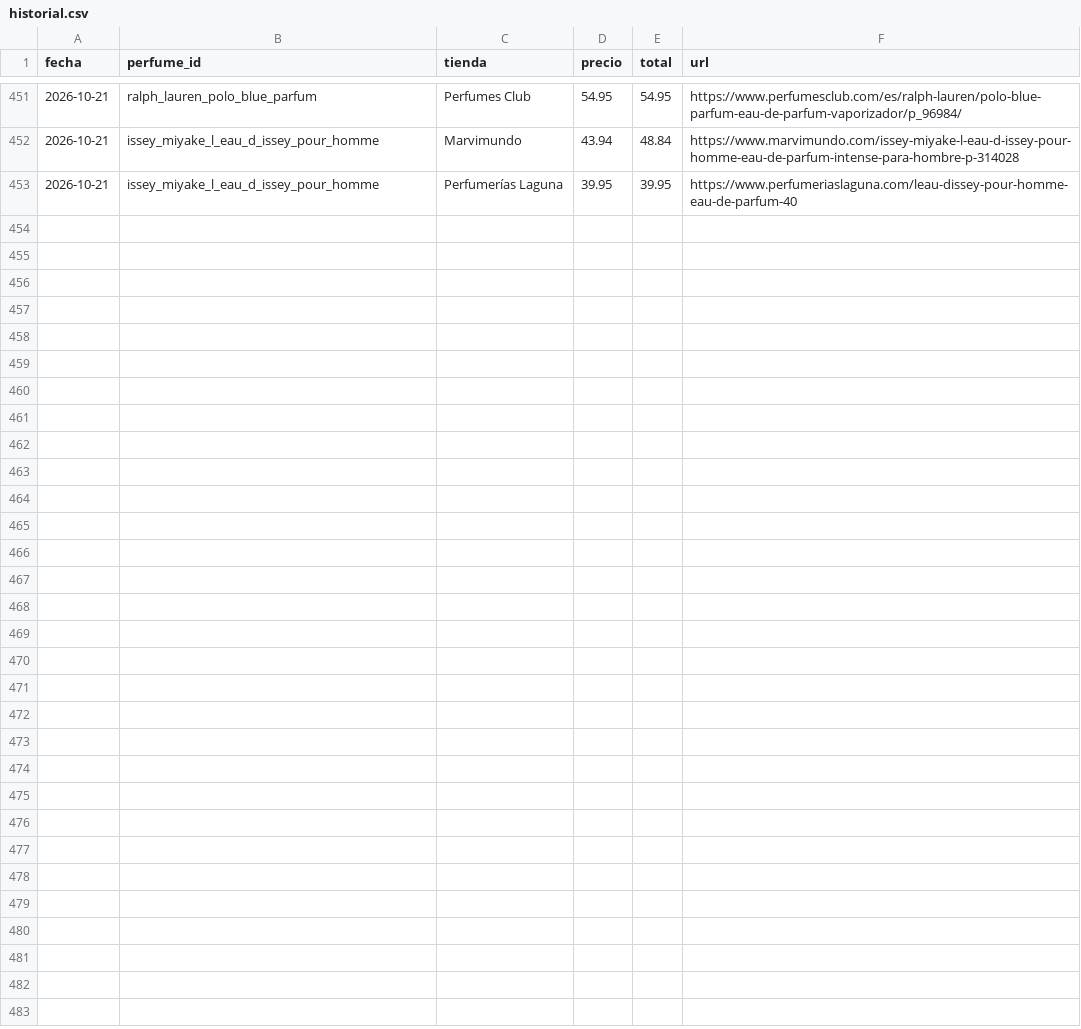
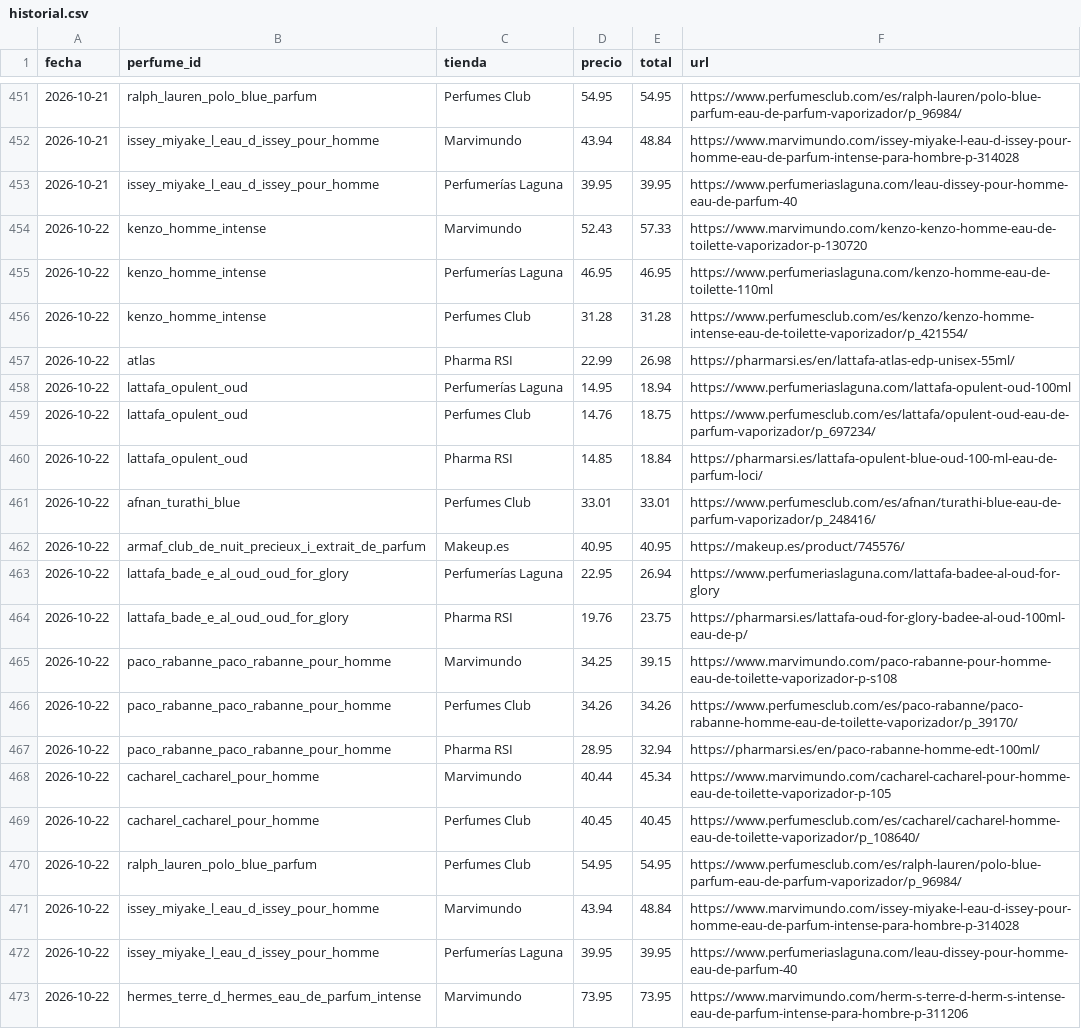
Before and after one commit to edmer-stack/AGENTE-PERFUMES, a CSV file: data/historial.csv, drawn as a sheet; only a part is shown, gaps mark what is left out; the diff names each change by its address in the sheet, - before the commit and + after, or states it on an @@ line.

```diff
--- a/data/historial.csv
+++ b/data/historial.csv
+row 454: 2026-10-22 | kenzo_homme_intense | Marvimundo | 52.43 | 57.33 | https://www.marvimundo.com/kenzo-kenzo-homme-eau-de-toilette-vaporizador-p-130720
+row 455: 2026-10-22 | kenzo_homme_intense | Perfumerías Laguna | 46.95 | 46.95 | https://www.perfumeriaslaguna.com/kenzo-homme-eau-de-toilette-110ml
+row 456: 2026-10-22 | kenzo_homme_intense | Perfumes Club | 31.28 | 31.28 | https://www.perfumesclub.com/es/kenzo/kenzo-homme-intense-eau-de-toilette-vaporizador/p_421554/
+row 457: 2026-10-22 | atlas | Pharma RSI | 22.99 | 26.98 | https://pharmarsi.es/en/lattafa-atlas-edp-unisex-55ml/
+row 458: 2026-10-22 | lattafa_opulent_oud | Perfumerías Laguna | 14.95 | 18.94 | https://www.perfumeriaslaguna.com/lattafa-opulent-oud-100ml
+row 459: 2026-10-22 | lattafa_opulent_oud | Perfumes Club | 14.76 | 18.75 | https://www.perfumesclub.com/es/lattafa/opulent-oud-eau-de-parfum-vaporizador/p_697234/
+row 460: 2026-10-22 | lattafa_opulent_oud | Pharma RSI | 14.85 | 18.84 | https://pharmarsi.es/lattafa-opulent-blue-oud-100-ml-eau-de-parfum-loci/
+row 461: 2026-10-22 | afnan_turathi_blue | Perfumes Club | 33.01 | 33.01 | https://www.perfumesclub.com/es/afnan/turathi-blue-eau-de-parfum-vaporizador/p_248416/
+row 462: 2026-10-22 | armaf_club_de_nuit_precieux_i_extrait_de_parfum | Makeup.es | 40.95 | 40.95 | https://makeup.es/product/745576/
+row 463: 2026-10-22 | lattafa_bade_e_al_oud_oud_for_glory | Perfumerías Laguna | 22.95 | 26.94 | https://www.perfumeriaslaguna.com/lattafa-badee-al-oud-for-glory
+row 464: 2026-10-22 | lattafa_bade_e_al_oud_oud_for_glory | Pharma RSI | 19.76 | 23.75 | https://pharmarsi.es/lattafa-oud-for-glory-badee-al-oud-100ml-eau-de-p/
+row 465: 2026-10-22 | paco_rabanne_paco_rabanne_pour_homme | Marvimundo | 34.25 | 39.15 | https://www.marvimundo.com/paco-rabanne-pour-homme-eau-de-toilette-vaporizador-p-s108
+row 466: 2026-10-22 | paco_rabanne_paco_rabanne_pour_homme | Perfumes Club | 34.26 | 34.26 | https://www.perfumesclub.com/es/paco-rabanne/paco-rabanne-homme-eau-de-toilette-vaporizador/p_39170/
+row 467: 2026-10-22 | paco_rabanne_paco_rabanne_pour_homme | Pharma RSI | 28.95 | 32.94 | https://pharmarsi.es/en/paco-rabanne-homme-edt-100ml/
+row 468: 2026-10-22 | cacharel_cacharel_pour_homme | Marvimundo | 40.44 | 45.34 | https://www.marvimundo.com/cacharel-cacharel-pour-homme-eau-de-toilette-vaporizador-p-105
+row 469: 2026-10-22 | cacharel_cacharel_pour_homme | Perfumes Club | 40.45 | 40.45 | https://www.perfumesclub.com/es/cacharel/cacharel-homme-eau-de-toilette-vaporizador/p_108640/
+row 470: 2026-10-22 | ralph_lauren_polo_blue_parfum | Perfumes Club | 54.95 | 54.95 | https://www.perfumesclub.com/es/ralph-lauren/polo-blue-parfum-eau-de-parfum-vaporizador/p_96984/
+row 471: 2026-10-22 | issey_miyake_l_eau_d_issey_pour_homme | Marvimundo | 43.94 | 48.84 | https://www.marvimundo.com/issey-miyake-l-eau-d-issey-pour-homme-eau-de-parfum-intense-para-hombre-p-314028
+row 472: 2026-10-22 | issey_miyake_l_eau_d_issey_pour_homme | Perfumerías Laguna | 39.95 | 39.95 | https://www.perfumeriaslaguna.com/leau-dissey-pour-homme-eau-de-parfum-40
+row 473: 2026-10-22 | hermes_terre_d_hermes_eau_de_parfum_intense | Marvimundo | 73.95 | 73.95 | https://www.marvimundo.com/herm-s-terre-d-herm-s-intense-eau-de-parfum-intense-para-hombre-p-311206
```
Also changed, not shown: 1 other file.
